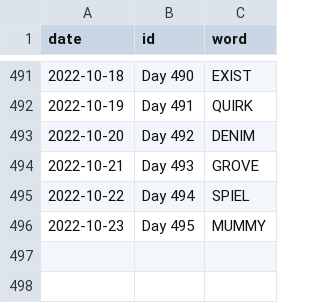
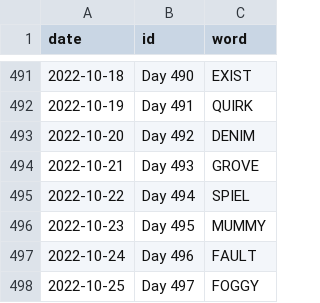
Before and after one commit to JacobLeeBrown/HackerRanks_Python, a CSV file: hackerranks/wordle/used_words.csv, drawn as a sheet; only a part is shown, gaps mark what is left out; the diff names each change by its address in the sheet, - before the commit and + after, or states it on an @@ line.

Commit message:
Another day, another Wordle x2

```diff
--- a/hackerranks/wordle/used_words.csv
+++ b/hackerranks/wordle/used_words.csv
+row 497: 2022-10-24 | Day 496 | FAULT
+row 498: 2022-10-25 | Day 497 | FOGGY
```
Also changed, not shown: 2 other files.
